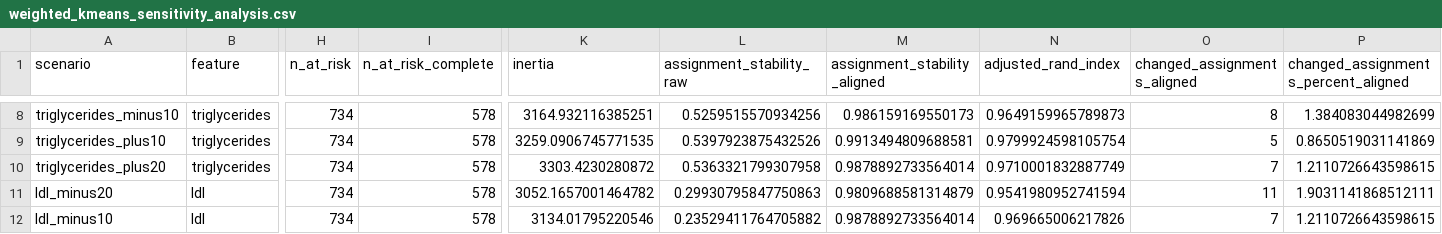
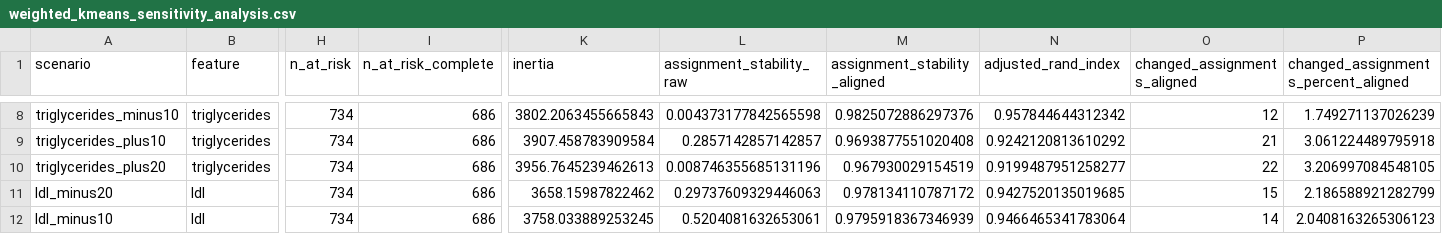
Before and after one commit to Skufu/DianaV2, a CSV file: models/binary_v2_no_bp/results/weighted_kmeans_sensitivity_analysis.csv, drawn as a sheet; only a part is shown, gaps mark what is left out; the diff covers the shown part only; the diff names each change by its address in the sheet, - before the commit and + after, or states it on an @@ line.

```diff
--- a/models/binary_v2_no_bp/results/weighted_kmeans_sensitivity_analysis.csv
+++ b/models/binary_v2_no_bp/results/weighted_kmeans_sensitivity_analysis.csv
-I8:I12 (n_at_risk_complete): 578
+I8:I12 (n_at_risk_complete): 686
-K8 (inertia): 3164.932116385251
+K8 (inertia): 3802.2063455665843
-L8 (assignment_stability_raw): 0.5259515570934256
+L8 (assignment_stability_raw): 0.004373177842565598
-M8 (assignment_stability_aligned): 0.986159169550173
+M8 (assignment_stability_aligned): 0.9825072886297376
-N8 (adjusted_rand_index): 0.9649159965789873
+N8 (adjusted_rand_index): 0.957844644312342
-O8 (changed_assignments_aligned): 8
+O8 (changed_assignments_aligned): 12
-P8: 1.384083044982699
+P8: 1.749271137026239
-K9 (inertia): 3259.0906745771535
+K9 (inertia): 3907.458783909584
-L9 (assignment_stability_raw): 0.5397923875432526
+L9 (assignment_stability_raw): 0.2857142857142857
-M9 (assignment_stability_aligned): 0.9913494809688581
+M9 (assignment_stability_aligned): 0.9693877551020408
-N9 (adjusted_rand_index): 0.9799924598105754
+N9 (adjusted_rand_index): 0.9242120813610292
-O9 (changed_assignments_aligned): 5
+O9 (changed_assignments_aligned): 21
-P9: 0.8650519031141869
+P9: 3.061224489795918
-K10 (inertia): 3303.4230280872
+K10 (inertia): 3956.7645239462613
-L10 (assignment_stability_raw): 0.5363321799307958
+L10 (assignment_stability_raw): 0.008746355685131196
-M10 (assignment_stability_aligned): 0.9878892733564014
+M10 (assignment_stability_aligned): 0.967930029154519
-N10 (adjusted_rand_index): 0.9710001832887749
+N10 (adjusted_rand_index): 0.9199487951258277
-O10 (changed_assignments_aligned): 7
+O10 (changed_assignments_aligned): 22
-P10: 1.2110726643598615
+P10: 3.206997084548105
-K11 (inertia): 3052.1657001464782
+K11 (inertia): 3658.15987822462
-L11 (assignment_stability_raw): 0.29930795847750863
+L11 (assignment_stability_raw): 0.29737609329446063
-M11 (assignment_stability_aligned): 0.9809688581314879
+M11 (assignment_stability_aligned): 0.978134110787172
-N11 (adjusted_rand_index): 0.9541980952741594
+N11 (adjusted_rand_index): 0.9427520135019685
-O11 (changed_assignments_aligned): 11
+O11 (changed_assignments_aligned): 15
-P11: 1.9031141868512111
+P11: 2.186588921282799
-K12 (inertia): 3134.01795220546
+K12 (inertia): 3758.033889253245
-L12 (assignment_stability_raw): 0.23529411764705882
+L12 (assignment_stability_raw): 0.5204081632653061
-M12 (assignment_stability_aligned): 0.9878892733564014
+M12 (assignment_stability_aligned): 0.9795918367346939
-N12 (adjusted_rand_index): 0.969665006217826
+N12 (adjusted_rand_index): 0.9466465341783064
-O12 (changed_assignments_aligned): 7
+O12 (changed_assignments_aligned): 14
-P12: 1.2110726643598615
+P12: 2.0408163265306123
```
Also changed, not shown: 135 edited cells elsewhere in this file, 9 other files.
